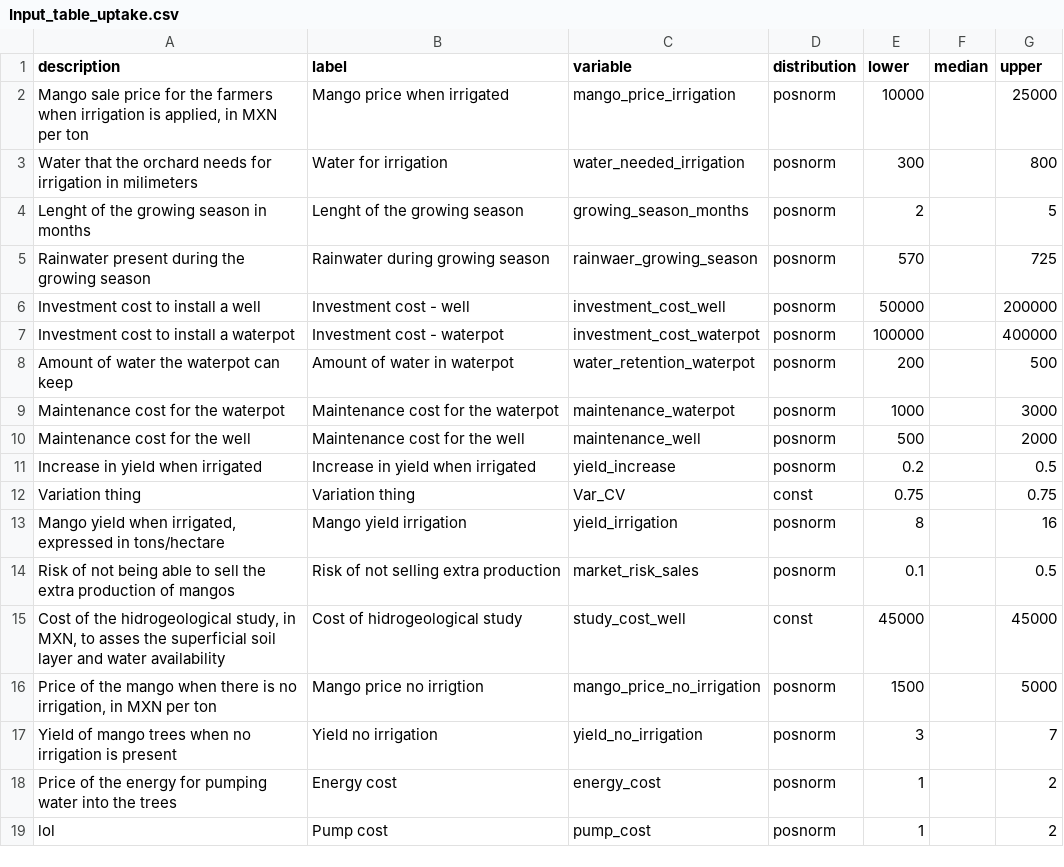
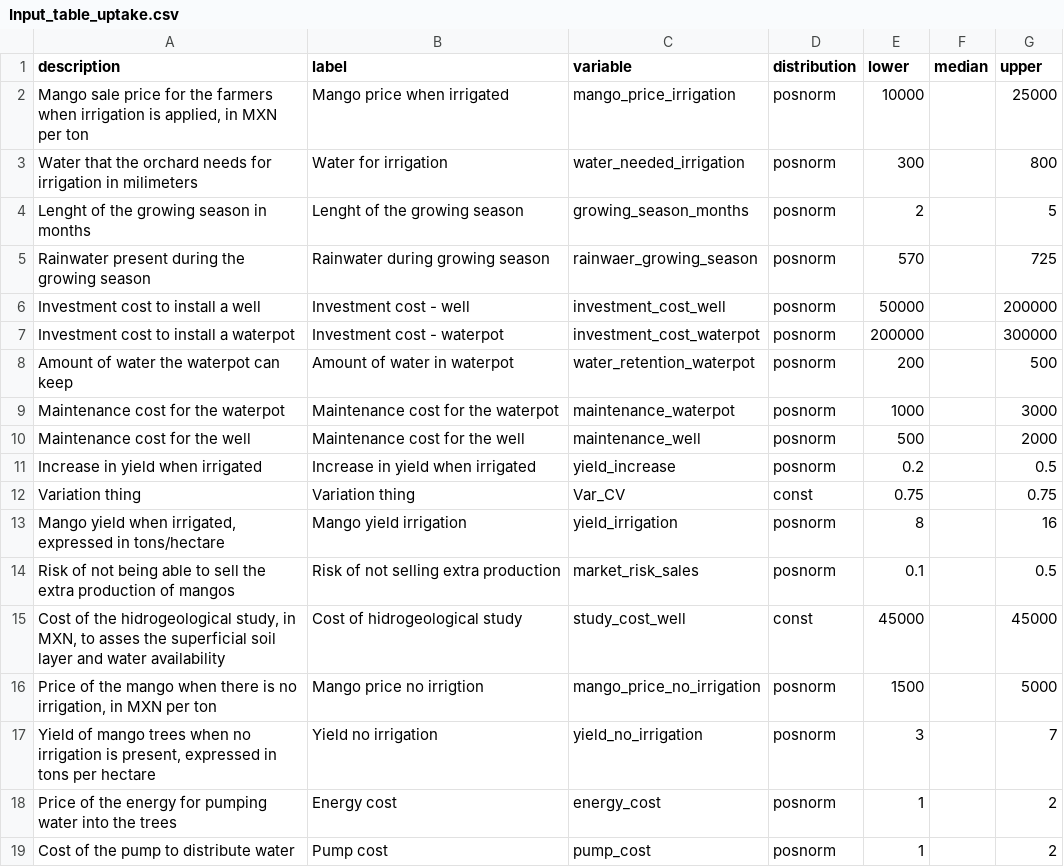
Before and after one commit to Alejandro-M-M/Mango_irrigation_DA, a CSV file: Input_table_uptake.csv, drawn as a sheet.

```diff
--- a/Input_table_uptake.csv
+++ b/Input_table_uptake.csv
@@ -6,3 +6,3 @@ Rainwater present during the growing season,Rainwater during growing season,rain
 Investment cost to install a well,Investment cost - well,investment_cost_well,posnorm,50000,,200000
-Investment cost to install a waterpot,Investment cost - waterpot,investment_cost_waterpot,posnorm,100000,,400000
+Investment cost to install a waterpot,Investment cost - waterpot,investment_cost_waterpot,posnorm,200000,,300000
 Amount of water the waterpot can keep,Amount of water in waterpot,water_retention_waterpot,posnorm,200,,500
@@ -16,4 +16,4 @@ Risk of not being able to sell the extra production of mangos,Risk of not sellin
 "Price of the mango when there is no irrigation, in MXN per ton",Mango price no irrigtion,mango_price_no_irrigation,posnorm,1500,,5000
-Yield of mango trees when no irrigation is present,Yield no irrigation,yield_no_irrigation,posnorm,3,,7
+"Yield of mango trees when no irrigation is present, expressed in tons per hectare",Yield no irrigation,yield_no_irrigation,posnorm,3,,7
 Price of the energy for pumping water into the trees,Energy cost,energy_cost,posnorm,1,,2
-lol,Pump cost,pump_cost,posnorm,1,,2
+Cost of the pump to distribute water,Pump cost,pump_cost,posnorm,1,,2
```
Also changed, not shown: 1 other file.
